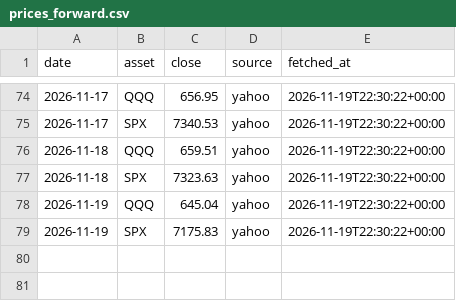
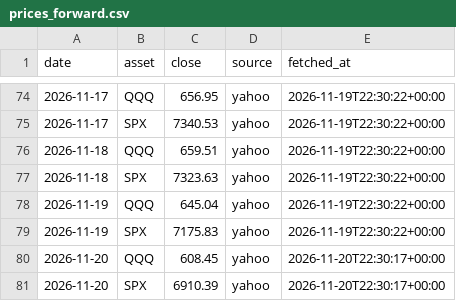
Before and after one commit to stonebridgelin/market-weather-site, a CSV file: attest/market_risk/prices_forward.csv, drawn as a sheet; only a part is shown, gaps mark what is left out; the diff names each change by its address in the sheet, - before the commit and + after, or states it on an @@ line.

```diff
--- a/attest/market_risk/prices_forward.csv
+++ b/attest/market_risk/prices_forward.csv
+row 80: 2026-11-20 | QQQ | 608.45 | yahoo | 2026-11-20T22:30:17+00:00
+row 81: 2026-11-20 | SPX | 6910.39 | yahoo | 2026-11-20T22:30:17+00:00
```
Also changed, not shown: attest/day_list.csv, attest/market_risk/market_risk_v2_0_AB_forward.csv, 17 other files.
